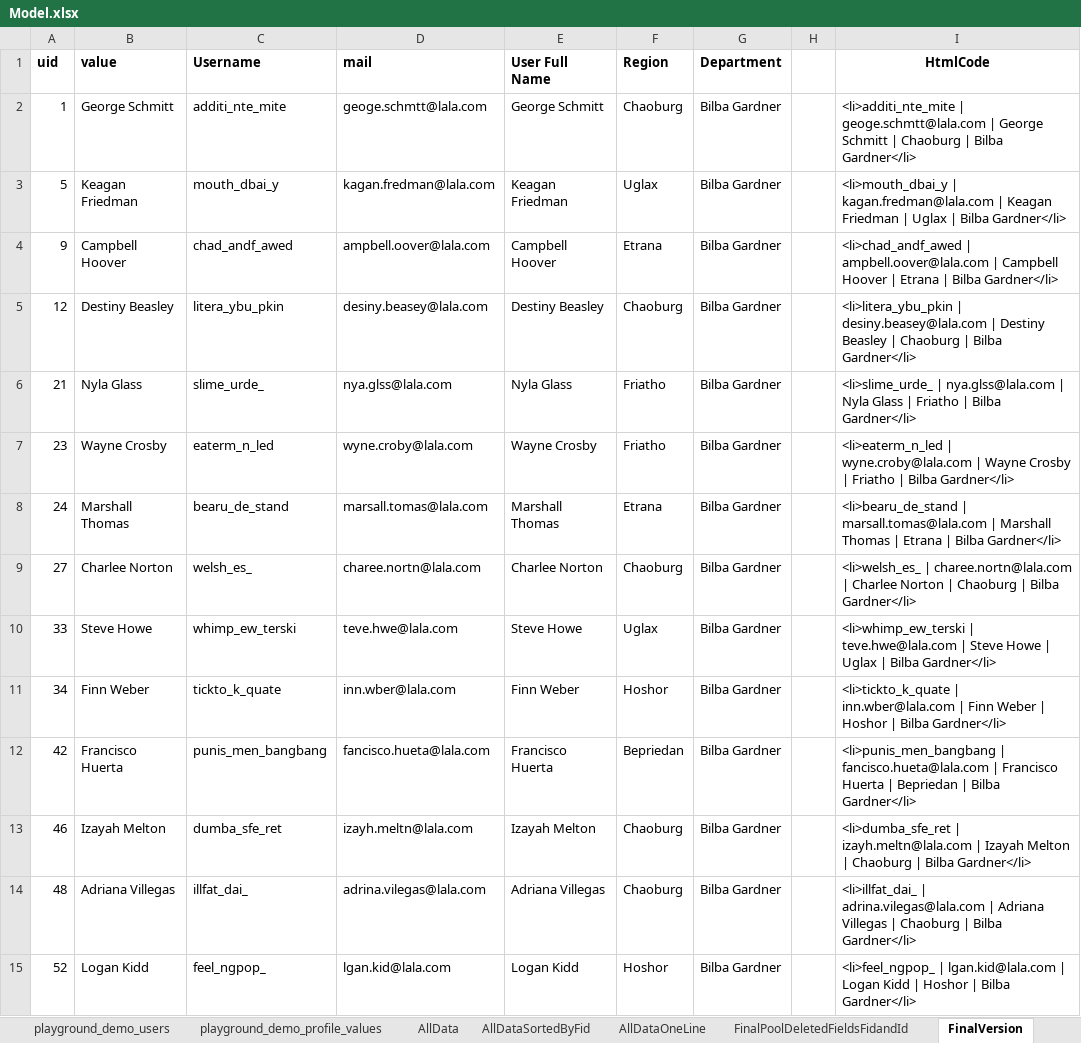
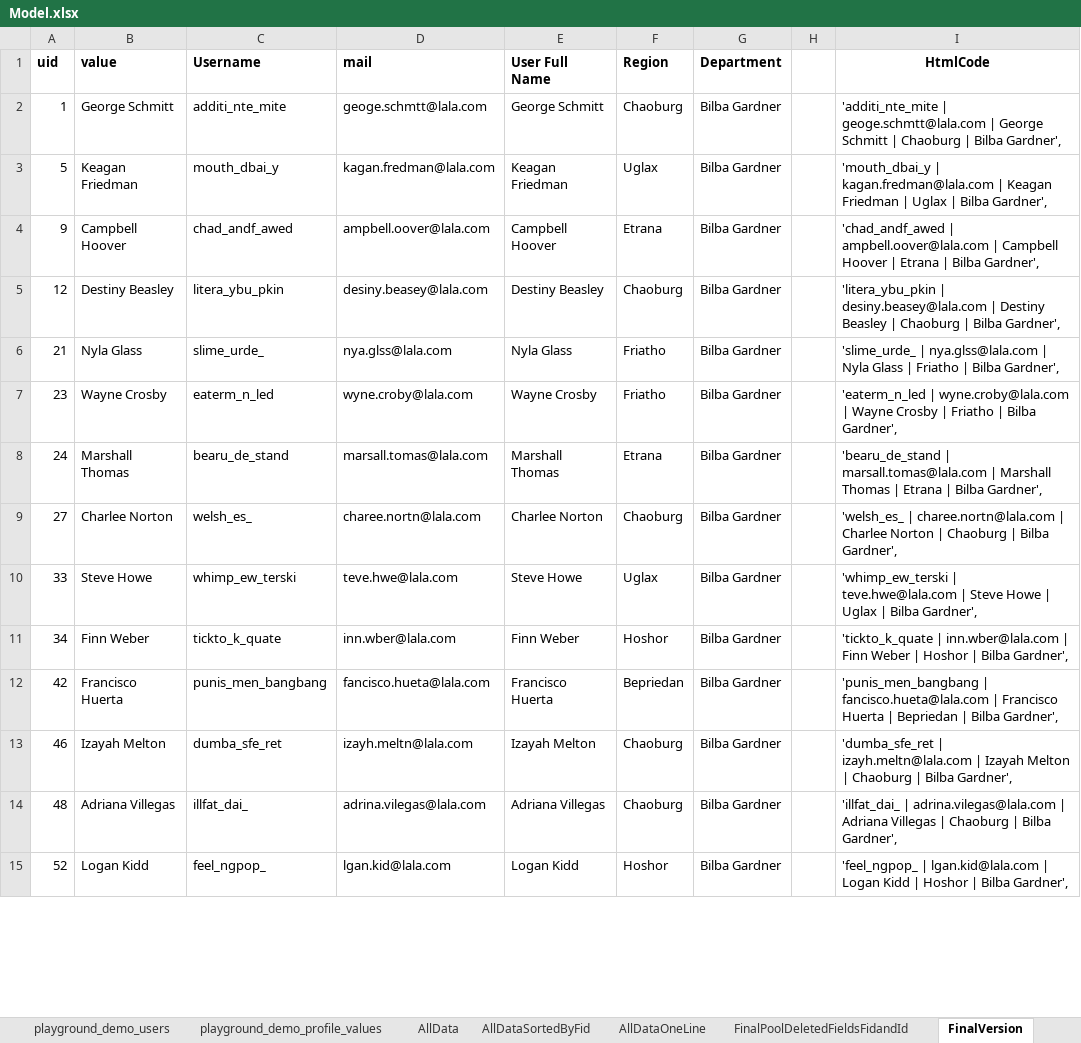
Before and after one commit to fiveminutes001/livesearch, an Excel workbook: Excel/Model.xlsx, sheet FinalVersion, drawn as a sheet; only a part is shown; values as stored, in another font and other column widths than the file's, no borders; the diff covers the shown part only; the diff names each change by its address in the sheet, - before the commit and + after, or states it on an @@ line.

```diff
--- a/Excel/Model.xlsx (sheet FinalVersion)
+++ b/Excel/Model.xlsx (sheet FinalVersion)
-I2 (HtmlCode): <li>additi_nte_mite | geoge.schmtt@lala.com | George Schmitt | Chaoburg | Bilba Gardner</li>
+I2 (HtmlCode): 'additi_nte_mite | geoge.schmtt@lala.com | George Schmitt | Chaoburg | Bilba Gardner',
-I3 (HtmlCode): <li>mouth_dbai_y | kagan.fredman@lala.com | Keagan Friedman | Uglax | Bilba Gardner</li>
+I3 (HtmlCode): 'mouth_dbai_y | kagan.fredman@lala.com | Keagan Friedman | Uglax | Bilba Gardner',
-I4 (HtmlCode): <li>chad_andf_awed | ampbell.oover@lala.com | Campbell Hoover | Etrana | Bilba Gardner</li>
+I4 (HtmlCode): 'chad_andf_awed | ampbell.oover@lala.com | Campbell Hoover | Etrana | Bilba Gardner',
-I5 (HtmlCode): <li>litera_ybu_pkin | desiny.beasey@lala.com | Destiny Beasley | Chaoburg | Bilba Gardner</li>
+I5 (HtmlCode): 'litera_ybu_pkin | desiny.beasey@lala.com | Destiny Beasley | Chaoburg | Bilba Gardner',
-I6 (HtmlCode): <li>slime_urde_ | nya.glss@lala.com | Nyla Glass | Friatho | Bilba Gardner</li>
+I6 (HtmlCode): 'slime_urde_ | nya.glss@lala.com | Nyla Glass | Friatho | Bilba Gardner',
-I7 (HtmlCode): <li>eaterm_n_led | wyne.croby@lala.com | Wayne Crosby | Friatho | Bilba Gardner</li>
+I7 (HtmlCode): 'eaterm_n_led | wyne.croby@lala.com | Wayne Crosby | Friatho | Bilba Gardner',
-I8 (HtmlCode): <li>bearu_de_stand | marsall.tomas@lala.com | Marshall Thomas | Etrana | Bilba Gardner</li>
+I8 (HtmlCode): 'bearu_de_stand | marsall.tomas@lala.com | Marshall Thomas | Etrana | Bilba Gardner',
-I9 (HtmlCode): <li>welsh_es_ | charee.nortn@lala.com | Charlee Norton | Chaoburg | Bilba Gardner</li>
+I9 (HtmlCode): 'welsh_es_ | charee.nortn@lala.com | Charlee Norton | Chaoburg | Bilba Gardner',
-I10 (HtmlCode): <li>whimp_ew_terski | teve.hwe@lala.com | Steve Howe | Uglax | Bilba Gardner</li>
+I10 (HtmlCode): 'whimp_ew_terski | teve.hwe@lala.com | Steve Howe | Uglax | Bilba Gardner',
-I11 (HtmlCode): <li>tickto_k_quate | inn.wber@lala.com | Finn Weber | Hoshor | Bilba Gardner</li>
+I11 (HtmlCode): 'tickto_k_quate | inn.wber@lala.com | Finn Weber | Hoshor | Bilba Gardner',
-I12 (HtmlCode): <li>punis_men_bangbang | fancisco.hueta@lala.com | Francisco Huerta | Bepriedan | Bilba Gardner</li>
+I12 (HtmlCode): 'punis_men_bangbang | fancisco.hueta@lala.com | Francisco Huerta | Bepriedan | Bilba Gardner',
-I13 (HtmlCode): <li>dumba_sfe_ret | izayh.meltn@lala.com | Izayah Melton | Chaoburg | Bilba Gardner</li>
+I13 (HtmlCode): 'dumba_sfe_ret | izayh.meltn@lala.com | Izayah Melton | Chaoburg | Bilba Gardner',
-I14 (HtmlCode): <li>illfat_dai_ | adrina.vilegas@lala.com | Adriana Villegas | Chaoburg | Bilba Gardner</li>
+I14 (HtmlCode): 'illfat_dai_ | adrina.vilegas@lala.com | Adriana Villegas | Chaoburg | Bilba Gardner',
-I15 (HtmlCode): <li>feel_ngpop_ | lgan.kid@lala.com | Logan Kidd | Hoshor | Bilba Gardner</li>
+I15 (HtmlCode): 'feel_ngpop_ | lgan.kid@lala.com | Logan Kidd | Hoshor | Bilba Gardner',
```
Also changed, not shown: 86 edited cells elsewhere in this sheet, 1 other file.
